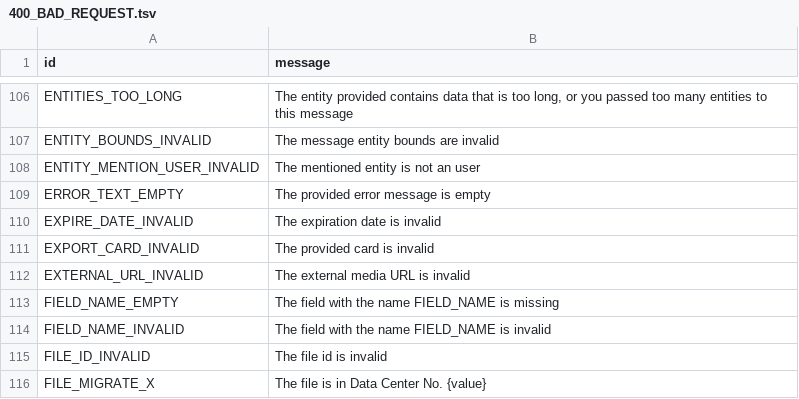
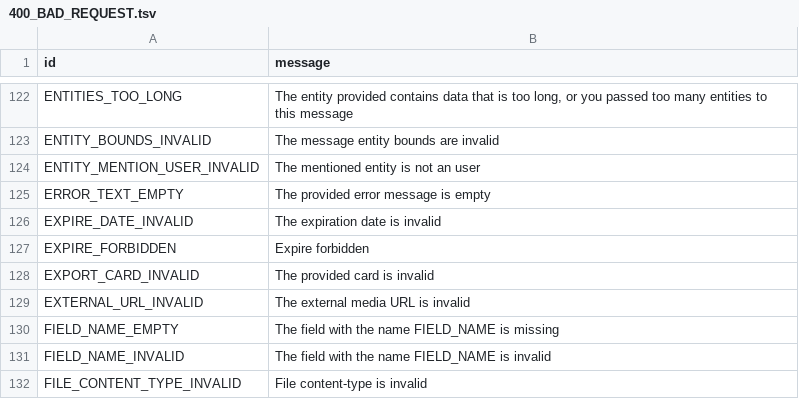
Before and after one commit to Mayuri-Chan/pyrofork, a TSV file: compiler/errors/source/400_BAD_REQUEST.tsv, drawn as a sheet; only a part is shown, gaps mark what is left out; the shorter side is filled out with more unchanged rows; the diff covers the shown part only; the diff names each change by its address in the sheet, - before the commit and + after, or states it on an @@ line.

```diff
--- a/compiler/errors/source/400_BAD_REQUEST.tsv
+++ b/compiler/errors/source/400_BAD_REQUEST.tsv
+row 127: EXPIRE_FORBIDDEN | Expire forbidden
+row 132: FILE_CONTENT_TYPE_INVALID | File content-type is invalid
```
Also changed, not shown: 76 added rows and 2 edited cells elsewhere in this file, compiler/errors/source/403_FORBIDDEN.tsv.
